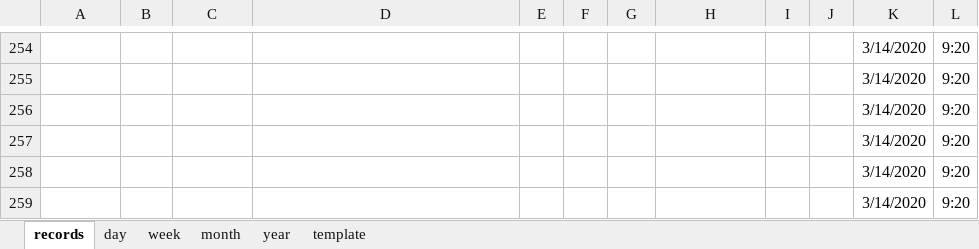
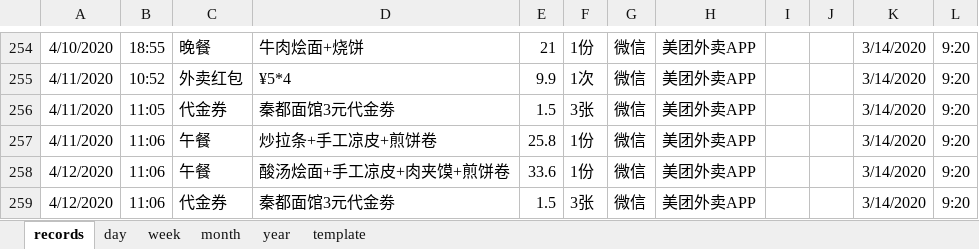
Before and after one commit to Gzhennaxia/Gzhennaxia.github.io, an Excel workbook: source/excel/ledger.xlsx, sheet records, drawn as a sheet; only a part is shown, gaps mark what is left out; values as stored, in another font and other column widths than the file's, no borders; table styles not drawn; the diff covers the shown part only; the diff names each change by its address in the sheet, - before the commit and + after, or states it on an @@ line.

```diff
--- a/source/excel/ledger.xlsx (sheet records)
+++ b/source/excel/ledger.xlsx (sheet records)
-A254: (empty)
+A254: 4/10/2020
-B254: (empty)
+B254: 18:55
-C254: (empty)
+C254: 晚餐
-D254: (empty)
+D254: 牛肉烩面+烧饼
-E254: (empty)
+E254: 21
-F254: (empty)
+F254: 1份
-G254:G259: (empty)
+G254:G259: 微信
-H254:H259: (empty)
+H254:H259: 美团外卖APP
-A255:A257: (empty)
+A255:A257: 4/11/2020
-B255: (empty)
+B255: 10:52
-C255: (empty)
+C255: 外卖红包
-D255: (empty)
+D255: ¥5*4
-E255: (empty)
+E255: 9.9
-F255: (empty)
+F255: 1次
-B256: (empty)
+B256: 11:05
-C256: (empty)
+C256: 代金券
-D256: (empty)
+D256: 秦都面馆3元代金劵
-E256: (empty)
+E256: 1.5
-F256: (empty)
+F256: 3张
-B257:B259: (empty)
+B257:B259: 11:06
-C257:C258: (empty)
+C257:C258: 午餐
-D257: (empty)
+D257: 炒拉条+手工凉皮+煎饼卷
-E257: (empty)
+E257: 25.8
-F257:F258: (empty)
+F257:F258: 1份
-A258:A259: (empty)
+A258:A259: 4/12/2020
-D258: (empty)
+D258: 酸汤烩面+手工凉皮+肉夹馍+煎饼卷
-E258: (empty)
+E258: 33.6
-C259: (empty)
+C259: 代金券
-D259: (empty)
+D259: 秦都面馆3元代金劵
-E259: (empty)
+E259: 1.5
-F259: (empty)
+F259: 3张
```
Also changed, not shown: 1 added row, 1 removed row, 31 edited cells, cell formats and merged cells elsewhere in this sheet, 1 other file.
